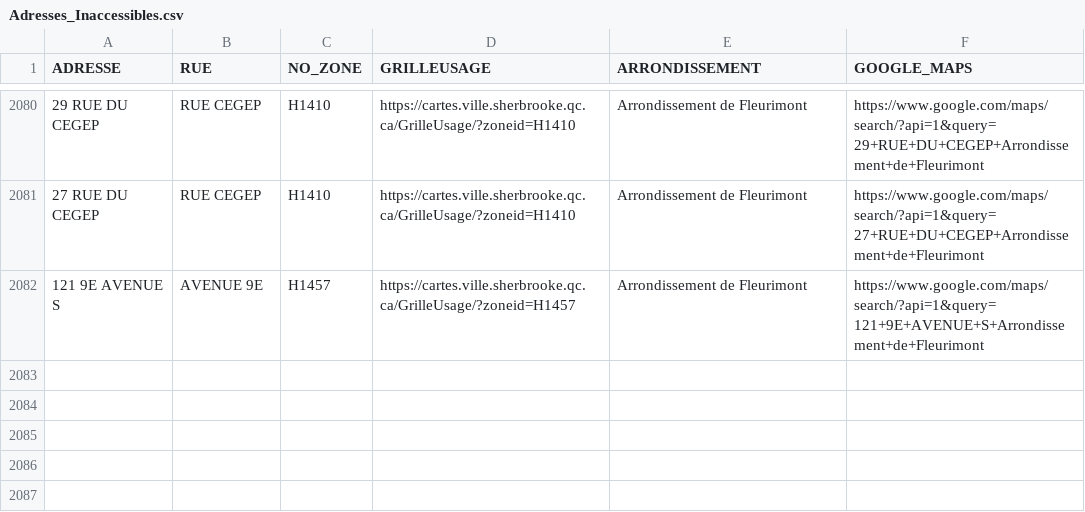
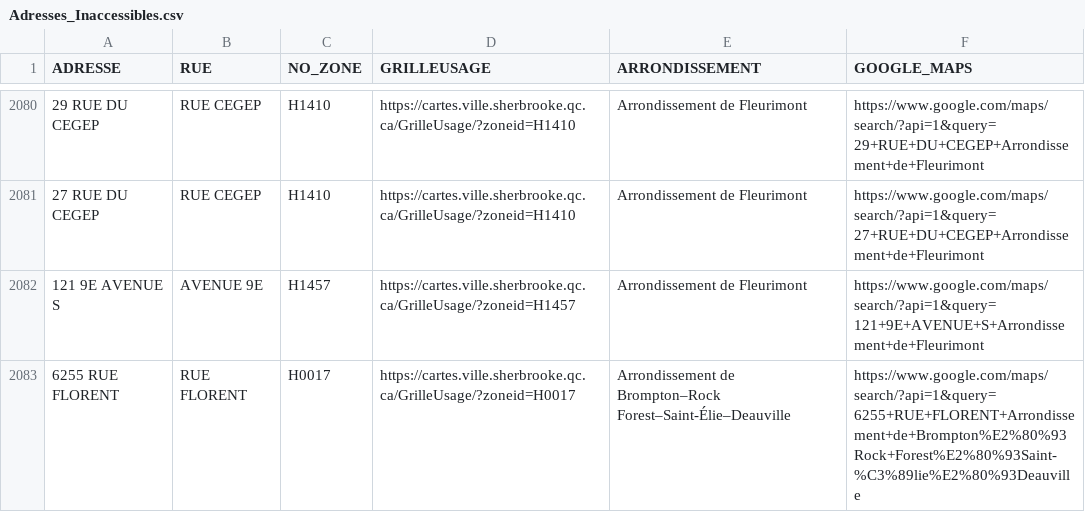
Before and after one commit to KBAILEY90/Prospection, a CSV file: data/Adresses_Inaccessibles.csv, drawn as a sheet; only a part is shown, gaps mark what is left out; the diff names each change by its address in the sheet, - before the commit and + after, or states it on an @@ line.

```diff
--- a/data/Adresses_Inaccessibles.csv
+++ b/data/Adresses_Inaccessibles.csv
+row 2083: 6255 RUE FLORENT | RUE FLORENT | H0017 | https://cartes.ville.sherbrooke.qc.ca/GrilleUsage/?zoneid=H0017 | Arrondissement de Brompton–Rock Forest–Saint-Élie–Deauville | https://www.google.com/maps/search/?api=1&query=6255+RUE+FLORENT+Arrondissement+de+Brompton%E2%80%93Rock+Forest%E2%80%93Saint-%C3%89lie%E2%80%93Deauville
```
Also changed, not shown: 1 other file.
